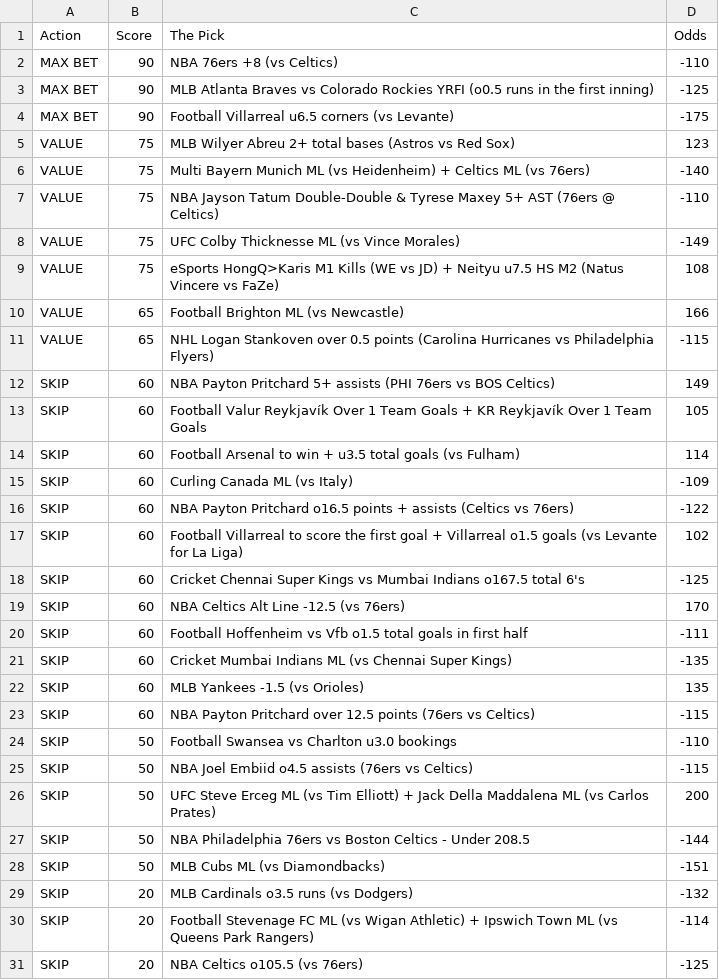
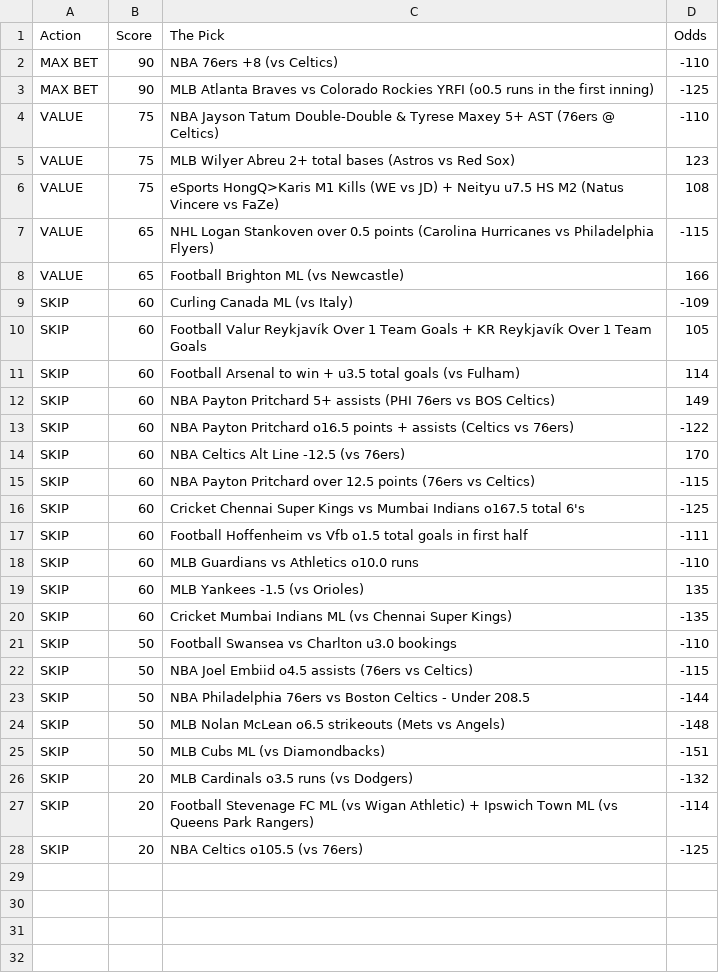
Before and after one commit to CameronBroussard6/Sports_Picks_Ranked, a CSV file: ranked_today.csv, drawn as a sheet.

```diff
--- a/ranked_today.csv
+++ b/ranked_today.csv
@@ -3,26 +3,23 @@ MAX BET,90,NBA 76ers +8 (vs Celtics),-110
 MAX BET,90,MLB Atlanta Braves vs Colorado Rockies YRFI (o0.5 runs in the first inning),-125
-MAX BET,90,Football Villarreal u6.5 corners (vs Levante),-175
+VALUE,75,NBA Jayson Tatum Double-Double & Tyrese Maxey 5+ AST (76ers @ Celtics),-110
 VALUE,75,MLB Wilyer Abreu 2+ total bases (Astros vs Red Sox),123
-VALUE,75,Multi Bayern Munich ML (vs Heidenheim) + Celtics ML (vs 76ers),-140
-VALUE,75,NBA Jayson Tatum Double-Double & Tyrese Maxey 5+ AST (76ers @ Celtics),-110
-VALUE,75,UFC Colby Thicknesse ML (vs Vince Morales),-149
 VALUE,75,eSports HongQ>Karis M1 Kills (WE vs JD) + Neityu u7.5 HS M2 (Natus Vincere vs FaZe),108
+VALUE,65,NHL Logan Stankoven over 0.5 points (Carolina Hurricanes vs Philadelphia Flyers),-115
 VALUE,65,Football Brighton ML (vs Newcastle),166
-VALUE,65,NHL Logan Stankoven over 0.5 points (Carolina Hurricanes vs Philadelphia Flyers),-115
-SKIP,60,NBA Payton Pritchard 5+ assists (PHI 76ers vs BOS Celtics),149
+SKIP,60,Curling Canada ML (vs Italy),-109
 SKIP,60,Football Valur Reykjavík Over 1 Team Goals + KR Reykjavík Over 1 Team Goals,105
 SKIP,60,Football Arsenal to win + u3.5 total goals (vs Fulham),114
-SKIP,60,Curling Canada ML (vs Italy),-109
+SKIP,60,NBA Payton Pritchard 5+ assists (PHI 76ers vs BOS Celtics),149
 SKIP,60,NBA Payton Pritchard o16.5 points + assists (Celtics vs 76ers),-122
-SKIP,60,Football Villarreal to score the first goal + Villarreal o1.5 goals (vs Levante for La Liga),102
+SKIP,60,NBA Celtics Alt Line -12.5 (vs 76ers),170
+SKIP,60,NBA Payton Pritchard over 12.5 points (76ers vs Celtics),-115
 SKIP,60,Cricket Chennai Super Kings vs Mumbai Indians o167.5 total 6's,-125
-SKIP,60,NBA Celtics Alt Line -12.5 (vs 76ers),170
 SKIP,60,Football Hoffenheim vs Vfb o1.5 total goals in first half,-111
+SKIP,60,MLB Guardians vs Athletics o10.0 runs,-110
+SKIP,60,MLB Yankees -1.5 (vs Orioles),135
 SKIP,60,Cricket Mumbai Indians ML (vs Chennai Super Kings),-135
-SKIP,60,MLB Yankees -1.5 (vs Orioles),135
-SKIP,60,NBA Payton Pritchard over 12.5 points (76ers vs Celtics),-115
 SKIP,50,Football Swansea vs Charlton u3.0 bookings,-110
 SKIP,50,NBA Joel Embiid o4.5 assists (76ers vs Celtics),-115
-SKIP,50,UFC Steve Erceg ML (vs Tim Elliott) + Jack Della Maddalena ML (vs Carlos Prates),200
 SKIP,50,NBA Philadelphia 76ers vs Boston Celtics - Under 208.5,-144
+SKIP,50,MLB Nolan McLean o6.5 strikeouts (Mets vs Angels),-148
 SKIP,50,MLB Cubs ML (vs Diamondbacks),-151
```
